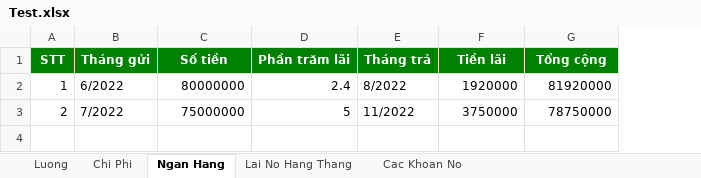
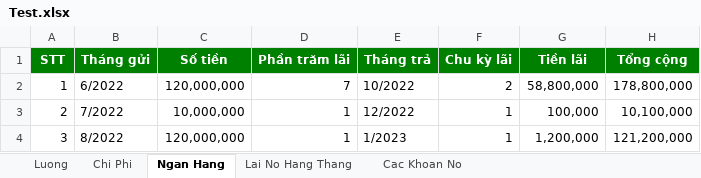
Before and after one commit to ducquang2/Payment-Management, an Excel workbook: Test.xlsx, sheet Ngan Hang, drawn as a sheet; values as stored, in another font and other column widths than the file's, no borders; addresses are those after the commit; the diff names each change by its address in the sheet, - before the commit and + after, or states it on an @@ line.

```diff
--- a/Test.xlsx (sheet Ngan Hang)
+++ b/Test.xlsx (sheet Ngan Hang)
+column F (Chu kỳ lãi), rows 2-3: 2 | 1
-C2 (Số tiền): 80000000
+C2 (Số tiền): 120,000,000
-D2 (Phần trăm lãi): 2.4
+D2 (Phần trăm lãi): 7
-E2 (Tháng trả): 8/2022
+E2 (Tháng trả): 10/2022
-G2 (Tiền lãi): 1920000
+G2 (Tiền lãi): 58,800,000
-H2 (Tổng cộng): 81920000
+H2 (Tổng cộng): 178,800,000
-C3 (Số tiền): 75000000
+C3 (Số tiền): 10,000,000
-D3 (Phần trăm lãi): 5
+D3 (Phần trăm lãi): 1
-E3 (Tháng trả): 11/2022
+E3 (Tháng trả): 12/2022
-G3 (Tiền lãi): 3750000
+G3 (Tiền lãi): 100,000
-H3 (Tổng cộng): 78750000
+H3 (Tổng cộng): 10,100,000
+row 4: 3 | 8/2022 | 120,000,000 | 1 | 1/2023 | 1 | 1,200,000 | 121,200,000
```
Also changed, not shown: sheet Luong, sheet Chi Phi, sheet Lai No Hang Thang, sheet Cac Khoan No, formulas that keep their value, OutPut.xlsx, 2 other files.
